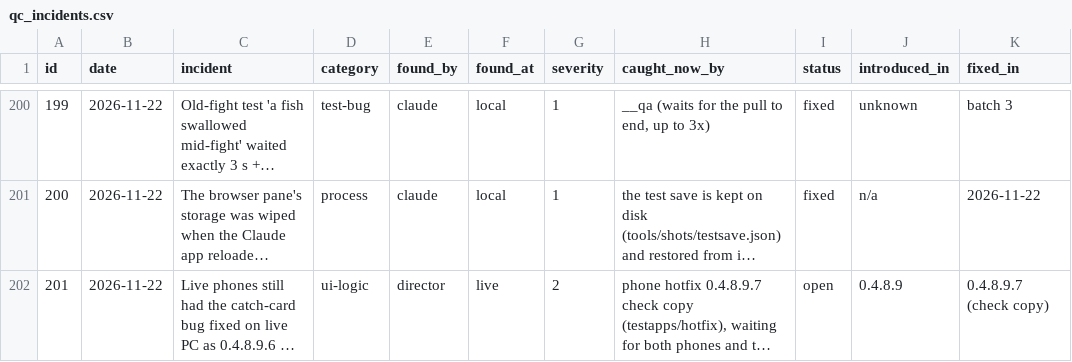
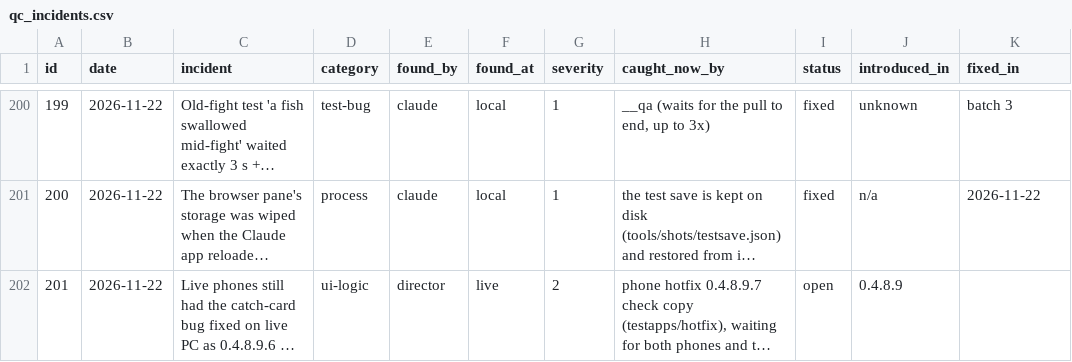
Before and after one commit to sizzentra/driftline, a CSV file: docs/qc_incidents.csv, drawn as a sheet; only a part is shown, gaps mark what is left out; long unchanged cells end in …; the diff names each change by its address in the sheet, - before the commit and + after, or states it on an @@ line.

```diff
--- a/docs/qc_incidents.csv
+++ b/docs/qc_incidents.csv
-K202 (fixed_in): 0.4.8.9.7 (check copy)
+K202 (fixed_in): (empty)
```
Also changed, not shown: 25 other files.
